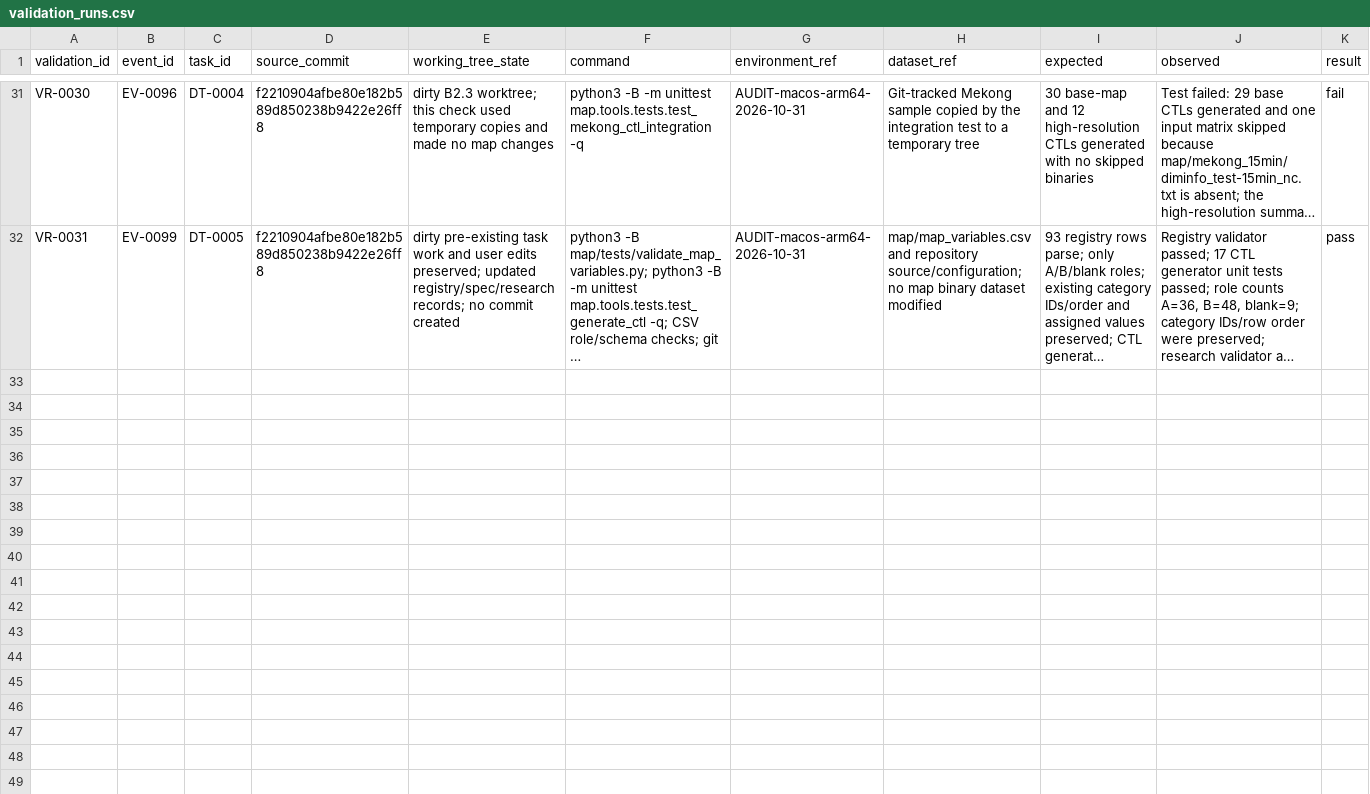
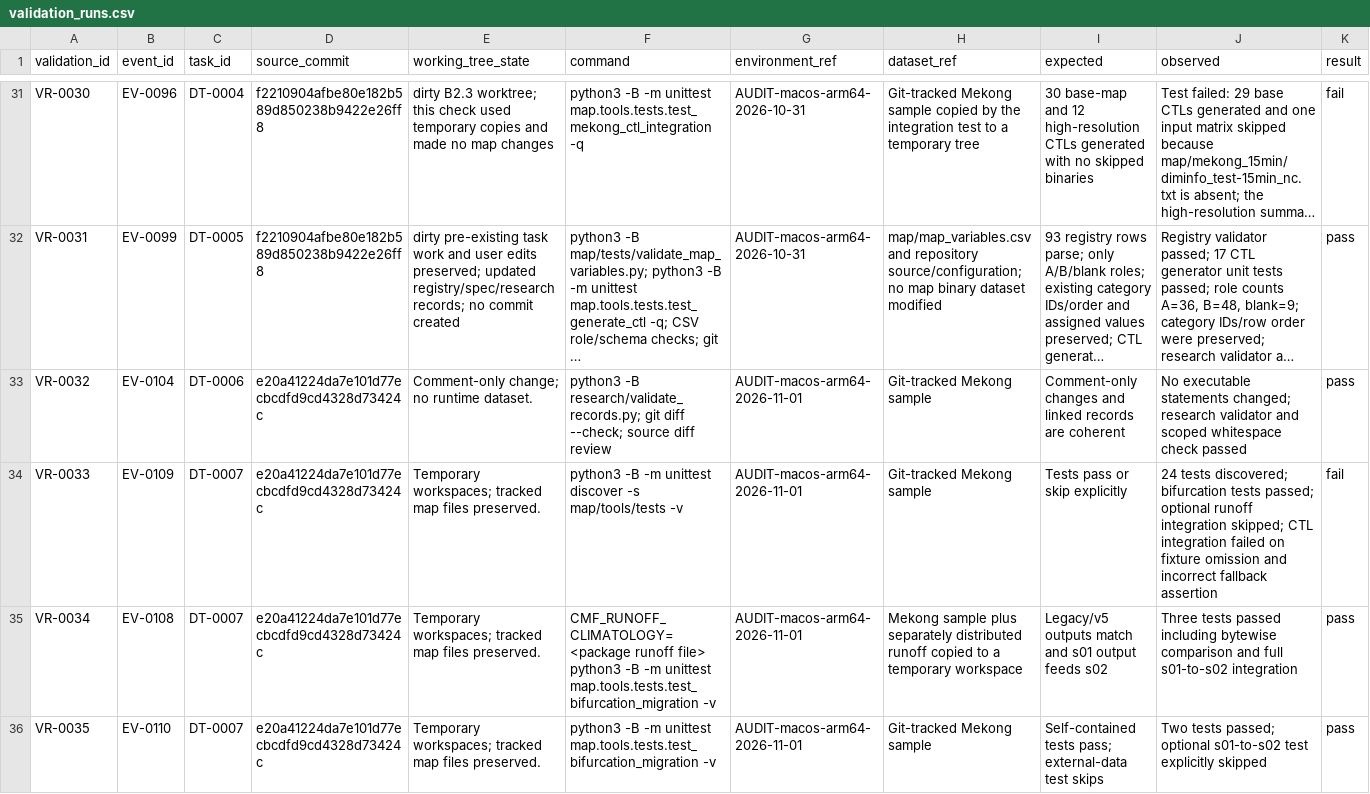
Before and after one commit to global-hydrodynamics/CaMa-Flood_v4, a CSV file: research/validation_runs.csv, drawn as a sheet; only a part is shown, gaps mark what is left out; long unchanged cells end in …; rows hold the shown columns only; the diff covers the shown part only; the diff names each change by its address in the sheet, - before the commit and + after, or states it on an @@ line.

Commit message:
bifurcation finished

```diff
--- a/research/validation_runs.csv
+++ b/research/validation_runs.csv
+row 33: VR-0032 | EV-0104 | DT-0006 | e20a41224da7e101d77ecbcdfd9cd4328d73424c | Comment-only change; no runtime dataset. | python3 -B research/validate_records.py; git diff --check; source diff review | AUDIT-macos-arm64-2026-11-01 | Git-tracked Mekong sample | Comment-only changes and linked records are coherent | No executable statements changed; research validator and scoped whitespace check passed | pass
+row 34: VR-0033 | EV-0109 | DT-0007 | e20a41224da7e101d77ecbcdfd9cd4328d73424c | Temporary workspaces; tracked map files preserved. | python3 -B -m unittest discover -s map/tools/tests -v | AUDIT-macos-arm64-2026-11-01 | Git-tracked Mekong sample | Tests pass or skip explicitly | 24 tests discovered; bifurcation tests passed; optional runoff integration skipped; CTL integration failed on fixture omission and incorrect fallback assertion | fail
+row 35: VR-0034 | EV-0108 | DT-0007 | e20a41224da7e101d77ecbcdfd9cd4328d73424c | Temporary workspaces; tracked map files preserved. | CMF_RUNOFF_CLIMATOLOGY=<package runoff file> python3 -B -m unittest map.tools.tests.test_bifurcation_migration -v | AUDIT-macos-arm64-2026-11-01 | Mekong sample plus separately distributed runoff copied to a temporary workspace | Legacy/v5 outputs match and s01 output feeds s02 | Three tests passed including bytewise comparison and full s01-to-s02 integration | pass
+row 36: VR-0035 | EV-0110 | DT-0007 | e20a41224da7e101d77ecbcdfd9cd4328d73424c | Temporary workspaces; tracked map files preserved. | python3 -B -m unittest map.tools.tests.test_bifurcation_migration -v | AUDIT-macos-arm64-2026-11-01 | Git-tracked Mekong sample | Self-contained tests pass; external-data test skips | Two tests passed; optional s01-to-s02 test explicitly skipped | pass
```
Also changed, not shown: 4 added rows elsewhere in this file, map/map_variables.csv, research/development_tasks.csv, 47 other files.
